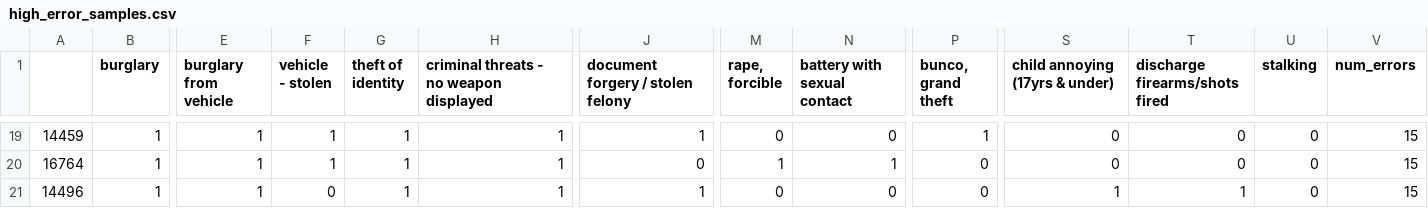
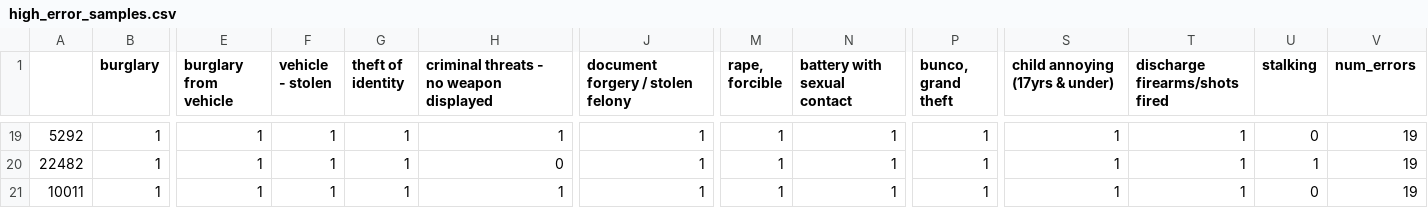
Before and after one commit to charcoalyy/la-crime, a CSV file: data/error_analysis/high_error_samples.csv, drawn as a sheet; only a part is shown, gaps mark what is left out; the diff covers the shown part only; the diff names each change by its address in the sheet, - before the commit and + after, or states it on an @@ line.

```diff
--- a/data/error_analysis/high_error_samples.csv
+++ b/data/error_analysis/high_error_samples.csv
-A19: 14459
+A19: 5292
-M19 (rape, forcible): 0
+M19 (rape, forcible): 1
-N19 (battery with sexual contact): 0
+N19 (battery with sexual contact): 1
-S19:S20 (child annoying (17yrs & under)): 0
+S19:S20 (child annoying (17yrs & under)): 1
-T19:T20 (discharge firearms/shots fired): 0
+T19:T20 (discharge firearms/shots fired): 1
-V19:V21 (num_errors): 15
+V19:V21 (num_errors): 19
-A20: 16764
+A20: 22482
-H20: 1
+H20: 0
-J20 (document forgery / stolen felony): 0
+J20 (document forgery / stolen felony): 1
-P20:P21 (bunco, grand theft): 0
+P20:P21 (bunco, grand theft): 1
-U20 (stalking): 0
+U20 (stalking): 1
-A21: 14496
+A21: 10011
-F21 (vehicle - stolen): 0
+F21 (vehicle - stolen): 1
-M21 (rape, forcible): 0
+M21 (rape, forcible): 1
-N21 (battery with sexual contact): 0
+N21 (battery with sexual contact): 1
```
Also changed, not shown: 87 edited cells elsewhere in this file, data/error_analysis/confusion_matrices.csv, data/error_analysis/cooccurrence_errors.csv, 5 other files.
